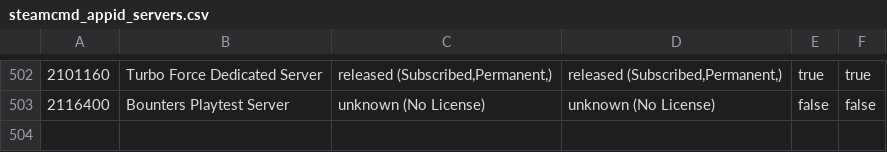
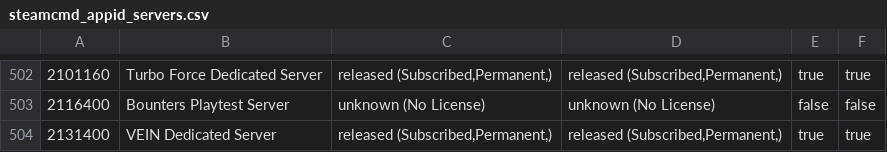
Before and after one commit to dgibbs64/SteamCMD-AppID-List-Servers, a CSV file: steamcmd_appid_servers.csv, drawn as a sheet; only a part is shown, gaps mark what is left out; the diff names each change by its address in the sheet, - before the commit and + after, or states it on an @@ line.

```diff
--- a/steamcmd_appid_servers.csv
+++ b/steamcmd_appid_servers.csv
+row 504: 2131400 | VEIN Dedicated Server | released (Subscribed,Permanent,) | released (Subscribed,Permanent,) | true | true
```
Also changed, not shown: steamcmd_appid_servers_linux.csv, steamcmd_appid_servers_windows.csv, 3 other files.
